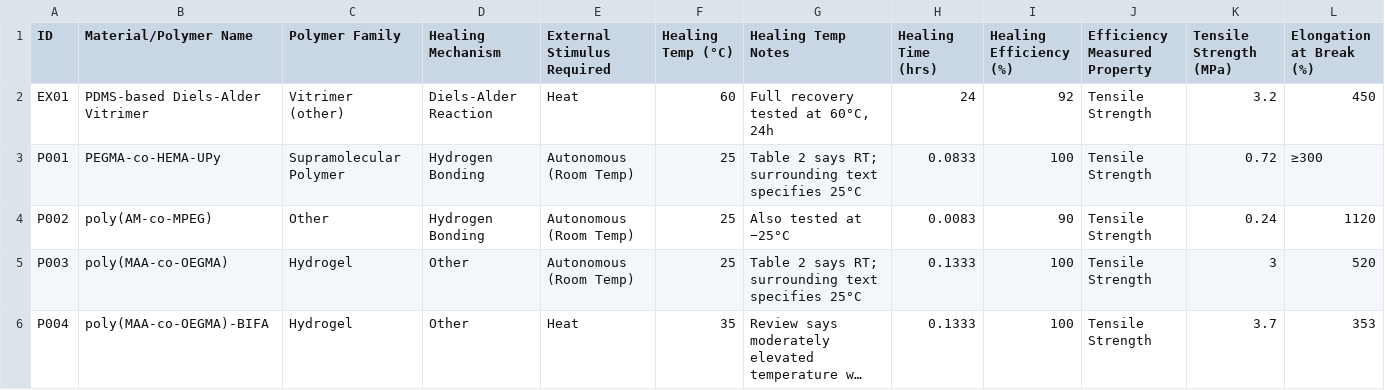
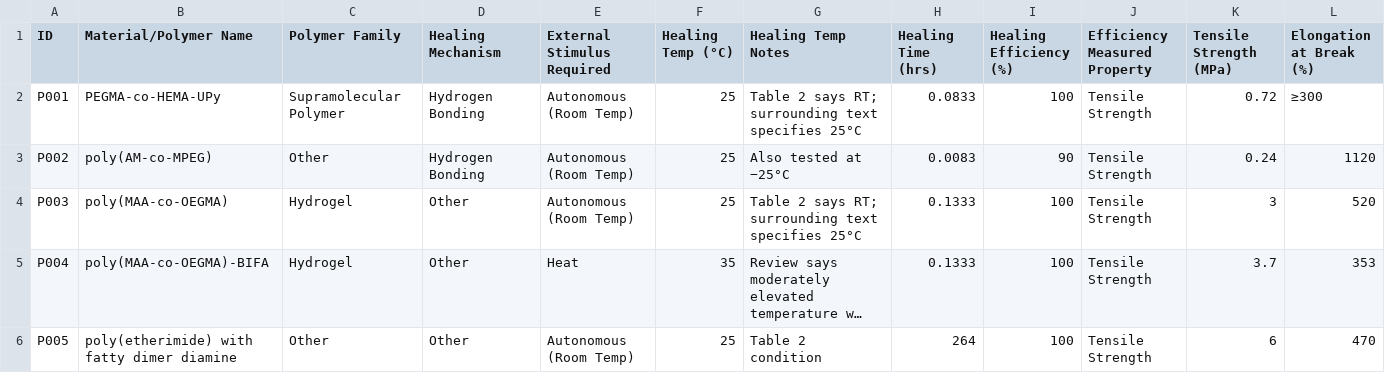
Before and after one commit to Amankesarwani2202/self-healing-materials-discovery, a CSV file: data/self_healing_materials.csv, drawn as a sheet; only a part is shown; the shorter side is filled out with more unchanged rows; long unchanged cells end in …; rows hold the shown columns only; the diff names each change by its address in the sheet, - before the commit and + after, or states it on an @@ line.

Commit message:
Remove example EX01 row from materials dataset

```diff
--- a/data/self_healing_materials.csv
+++ b/data/self_healing_materials.csv
-row 2: EX01 | PDMS-based Diels-Alder Vitrimer | Vitrimer (other) | Diels-Alder Reaction | Heat | 60 | Full recovery tested at 60°C, 24h | 24 | 92 | Tensile Strength | 3.2 | 450
```
